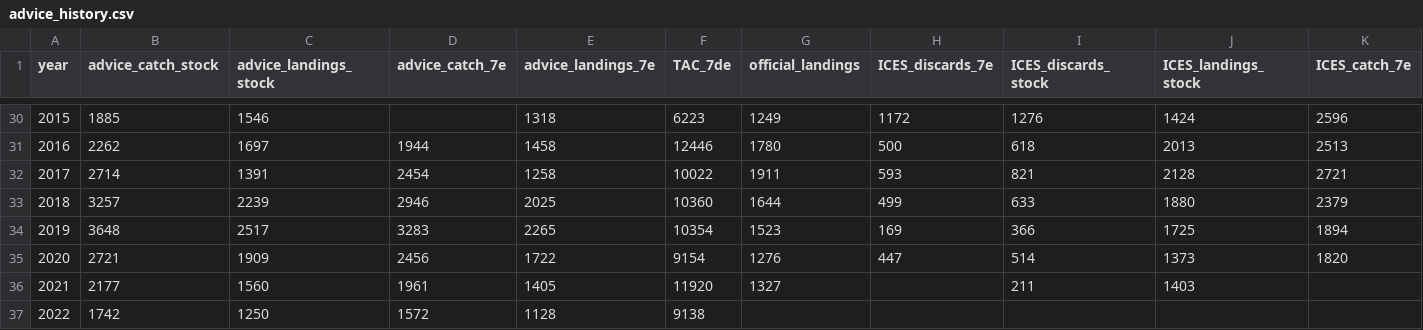
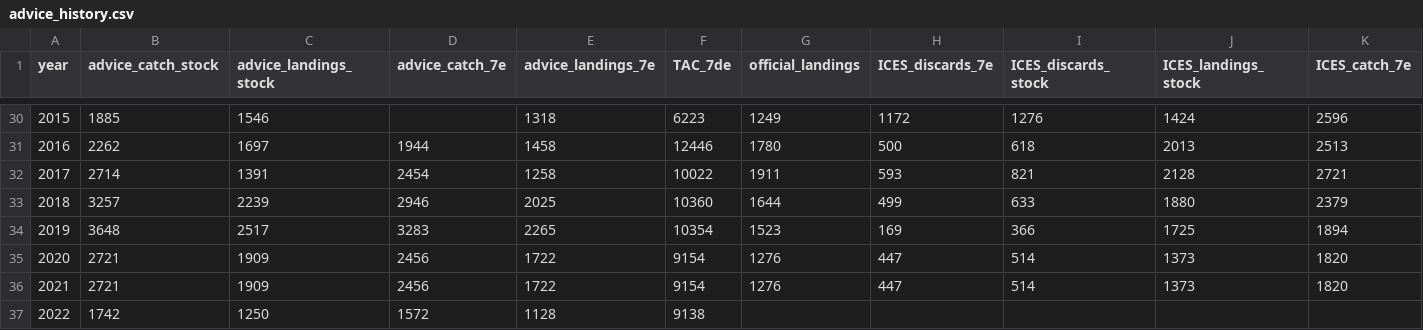
Before and after one commit to ices-taf-dev/ices_cat_3_template, a CSV file: boot/initial/data/advice_history.csv, drawn as a sheet; only a part is shown, gaps mark what is left out; removed rows and columns are numbered as before the commit, all else as after; rows hold the shown columns only; the diff names each change by its address in the sheet, - before the commit and + after, or states it on an @@ line.

```diff
--- a/boot/initial/data/advice_history.csv
+++ b/boot/initial/data/advice_history.csv
-row 36: 2021 | 2177 | 1560 | 1961 | 1405 | 11920 | 1327 |  | 211 | 1403
+row 36: 2021 | 2721 | 1909 | 2456 | 1722 | 9154 | 1276 | 447 | 514 | 1373 | 1820
```
Also changed, not shown: data/advice_history.csv, 2 other files.
